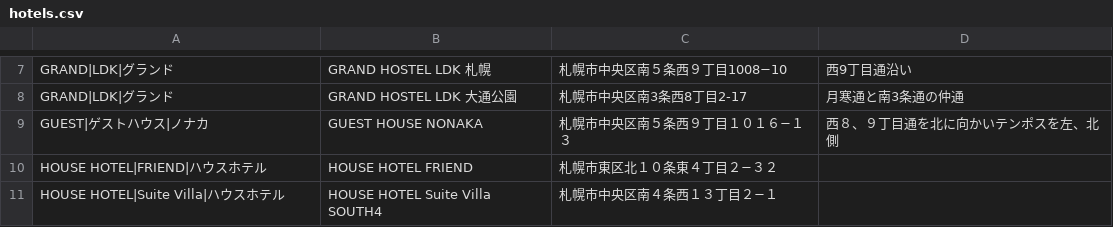
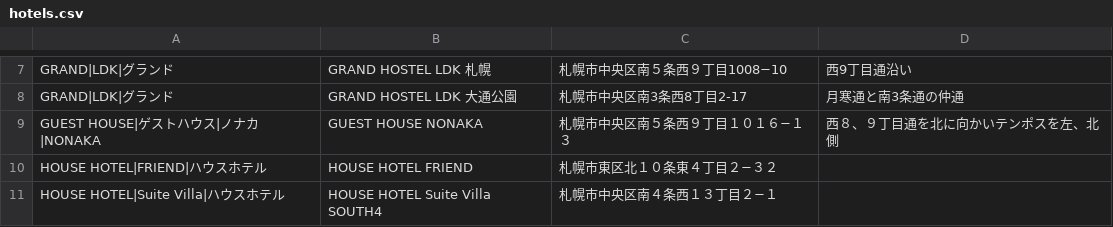
Before and after one commit to mjmu-web/sapporo_hotel_list, a CSV file: data/hotels.csv, drawn as a sheet; only a part is shown, gaps mark what is left out.

Commit message:
Update hotel from admin panel

```diff
--- a/data/hotels.csv
+++ b/data/hotels.csv
@@ -8,3 +8,3 @@ GRAND|LDK|グランド,GRAND HOSTEL LDK 札幌,札幌市中央区南５条西９
 GRAND|LDK|グランド,GRAND HOSTEL LDK 大通公園,札幌市中央区南3条西8丁目2‐17,月寒通と南3条通の仲通
-GUEST|ゲストハウス|ノナカ,GUEST HOUSE NONAKA,札幌市中央区南５条西９丁目１０１６−１３,西８、９丁目通を北に向かいテンポスを左、北側
+GUEST HOUSE|ゲストハウス|ノナカ|NONAKA,GUEST HOUSE NONAKA,札幌市中央区南５条西９丁目１０１６−１３,西８、９丁目通を北に向かいテンポスを左、北側
 HOUSE HOTEL|FRIEND|ハウスホテル,HOUSE HOTEL FRIEND,札幌市東区北１０条東４丁目２−３２,
```
